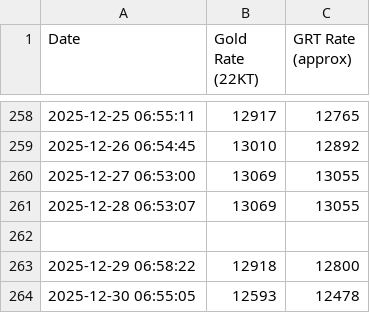
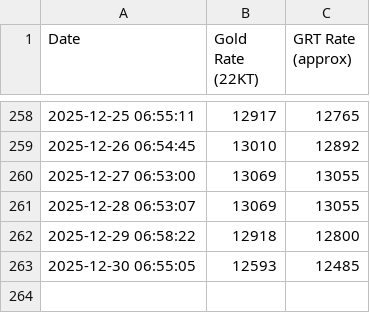
Before and after one commit to NikBK/grt-gold-rate-tracker, a CSV file: gold_rates.csv, drawn as a sheet; only a part is shown, gaps mark what is left out.

Commit message:
Update gold_rates.csv

```diff
--- a/gold_rates.csv
+++ b/gold_rates.csv
@@ -261,4 +261,3 @@ Date,Gold Rate (22KT),GRT Rate (approx)
 2025-12-28 06:53:07,13069,13055
-
 2025-12-29 06:58:22,12918,12800
-2025-12-30 06:55:05,12593,12478
+2025-12-30 06:55:05,12593,12485
```
